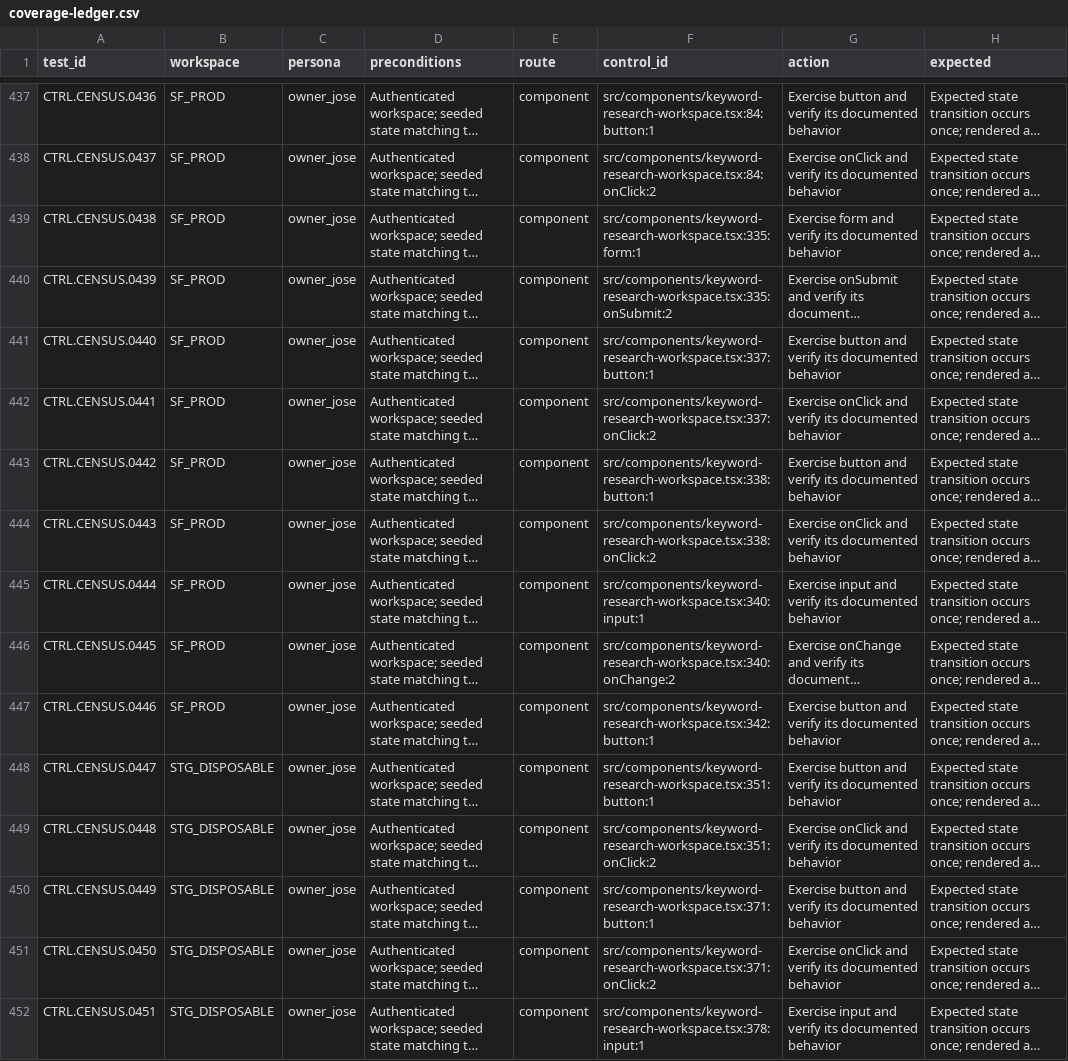
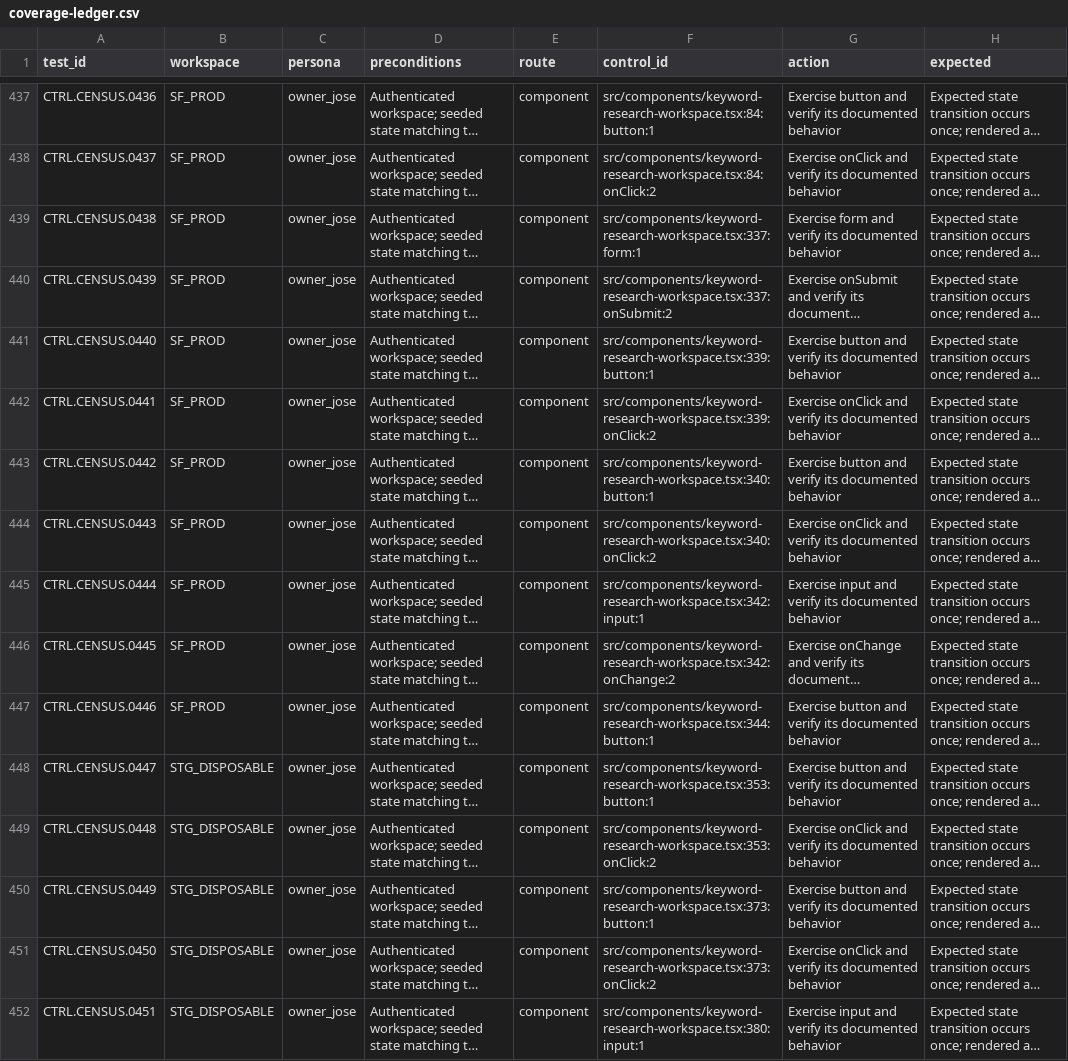
Before and after one commit to joseangelo510/destiny, a CSV file: destiny-product/qa/inventory/coverage-ledger.csv, drawn as a sheet; only a part is shown, gaps mark what is left out; long unchanged cells end in …; the diff covers the shown part only; the diff names each change by its address in the sheet, - before the commit and + after, or states it on an @@ line.

Commit message:
green: clear stale filters when a new keyword report succeeds

```diff
--- a/destiny-product/qa/inventory/coverage-ledger.csv
+++ b/destiny-product/qa/inventory/coverage-ledger.csv
-F439 (control_id): src/components/keyword-research-workspace.tsx:335:form:1
+F439 (control_id): src/components/keyword-research-workspace.tsx:337:form:1
-F440 (control_id): src/components/keyword-research-workspace.tsx:335:onSubmit:2
+F440 (control_id): src/components/keyword-research-workspace.tsx:337:onSubmit:2
-F441 (control_id): src/components/keyword-research-workspace.tsx:337:button:1
+F441 (control_id): src/components/keyword-research-workspace.tsx:339:button:1
-F442 (control_id): src/components/keyword-research-workspace.tsx:337:onClick:2
+F442 (control_id): src/components/keyword-research-workspace.tsx:339:onClick:2
-F443 (control_id): src/components/keyword-research-workspace.tsx:338:button:1
+F443 (control_id): src/components/keyword-research-workspace.tsx:340:button:1
-F444 (control_id): src/components/keyword-research-workspace.tsx:338:onClick:2
+F444 (control_id): src/components/keyword-research-workspace.tsx:340:onClick:2
-F445 (control_id): src/components/keyword-research-workspace.tsx:340:input:1
+F445 (control_id): src/components/keyword-research-workspace.tsx:342:input:1
-F446 (control_id): src/components/keyword-research-workspace.tsx:340:onChange:2
+F446 (control_id): src/components/keyword-research-workspace.tsx:342:onChange:2
-F447 (control_id): src/components/keyword-research-workspace.tsx:342:button:1
+F447 (control_id): src/components/keyword-research-workspace.tsx:344:button:1
-F448 (control_id): src/components/keyword-research-workspace.tsx:351:button:1
+F448 (control_id): src/components/keyword-research-workspace.tsx:353:button:1
-F449 (control_id): src/components/keyword-research-workspace.tsx:351:onClick:2
+F449 (control_id): src/components/keyword-research-workspace.tsx:353:onClick:2
-F450 (control_id): src/components/keyword-research-workspace.tsx:371:button:1
+F450 (control_id): src/components/keyword-research-workspace.tsx:373:button:1
-F451 (control_id): src/components/keyword-research-workspace.tsx:371:onClick:2
+F451 (control_id): src/components/keyword-research-workspace.tsx:373:onClick:2
-F452 (control_id): src/components/keyword-research-workspace.tsx:378:input:1
+F452 (control_id): src/components/keyword-research-workspace.tsx:380:input:1
```
Also changed, not shown: 15 edited cells elsewhere in this file, 4 other files.
